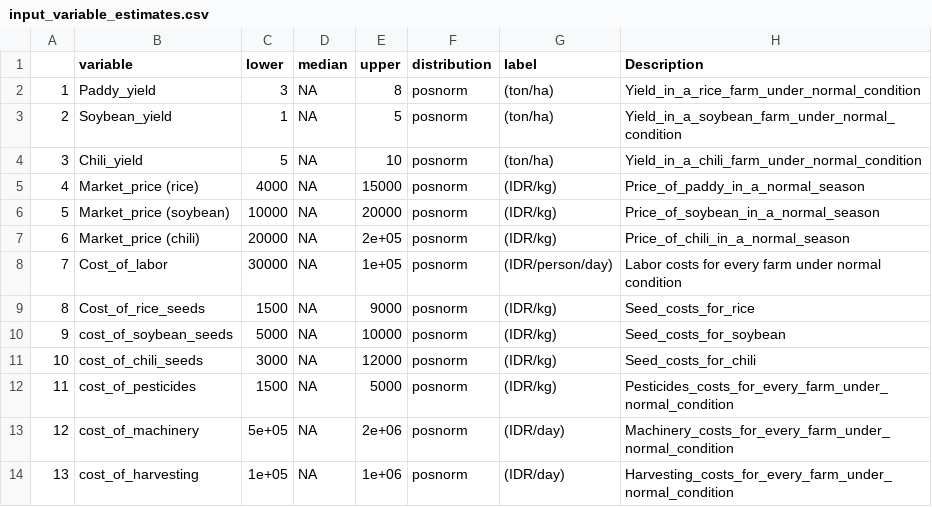
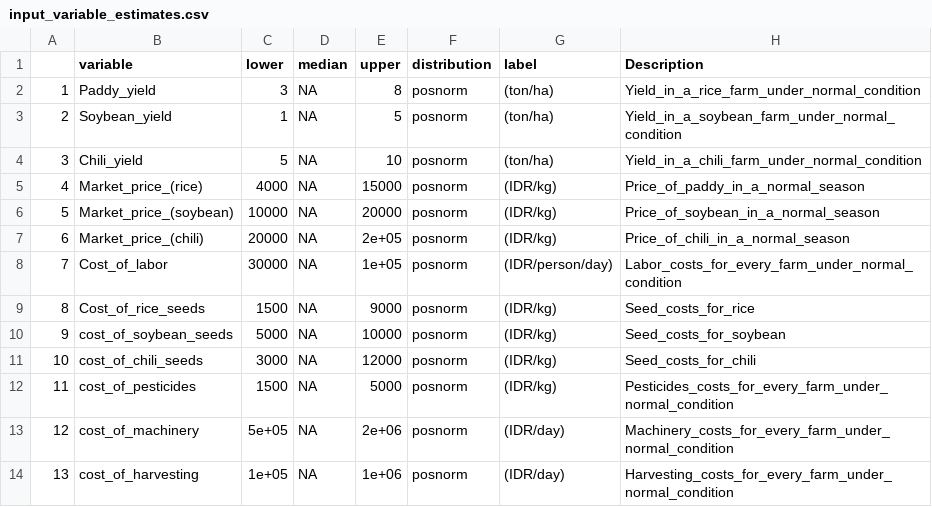
Before and after one commit to nafsi20/rice-farming-with-crop-rotation, a CSV file: input_variable_estimates.csv, drawn as a sheet.

Commit message:
Edit

```diff
--- a/input_variable_estimates.csv
+++ b/input_variable_estimates.csv
@@ -4,6 +4,6 @@
 "3","Chili_yield",5,NA,10,"posnorm","(ton/ha)","Yield_in_a_chili_farm_under_normal_condition"
-"4","Market_price (rice)",4000,NA,15000,"posnorm","(IDR/kg)","Price_of_paddy_in_a_normal_season"
-"5","Market_price (soybean)",10000,NA,20000,"posnorm","(IDR/kg)","Price_of_soybean_in_a_normal_season"
-"6","Market_price (chili)",20000,NA,2e+05,"posnorm","(IDR/kg)","Price_of_chili_in_a_normal_season"
-"7","Cost_of_labor",30000,NA,1e+05,"posnorm","(IDR/person/day)","Labor costs for every farm under normal condition"
+"4","Market_price_(rice)",4000,NA,15000,"posnorm","(IDR/kg)","Price_of_paddy_in_a_normal_season"
+"5","Market_price_(soybean)",10000,NA,20000,"posnorm","(IDR/kg)","Price_of_soybean_in_a_normal_season"
+"6","Market_price_(chili)",20000,NA,2e+05,"posnorm","(IDR/kg)","Price_of_chili_in_a_normal_season"
+"7","Cost_of_labor",30000,NA,1e+05,"posnorm","(IDR/person/day)","Labor_costs_for_every_farm_under_normal_condition"
 "8","Cost_of_rice_seeds",1500,NA,9000,"posnorm","(IDR/kg)","Seed_costs_for_rice"
```
